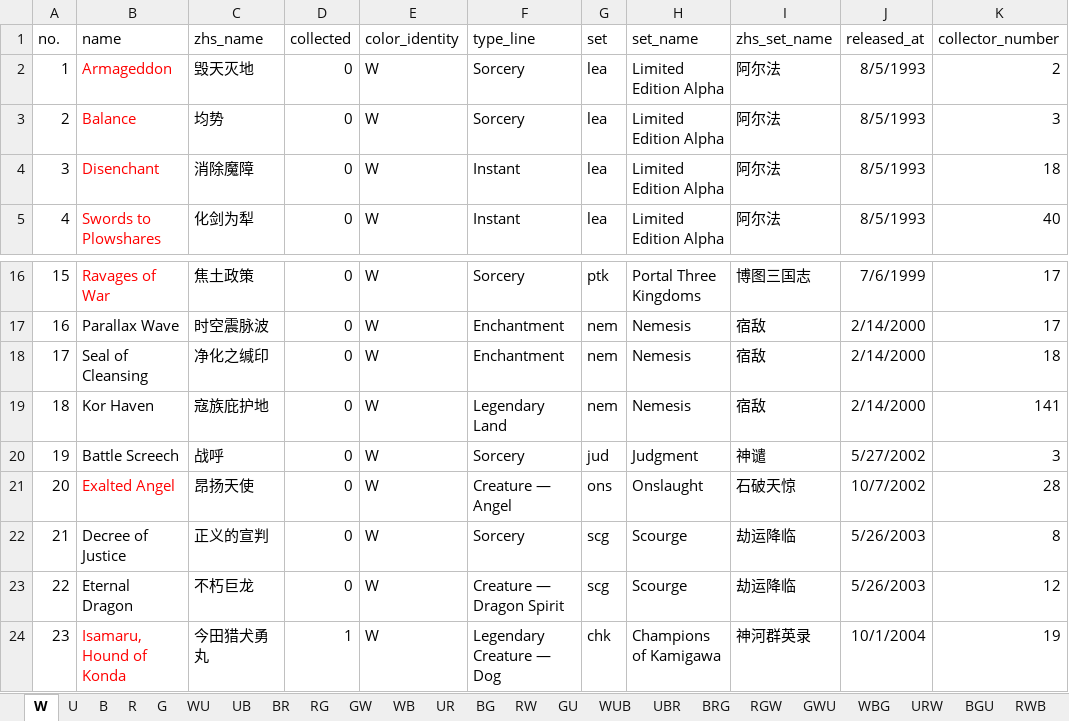
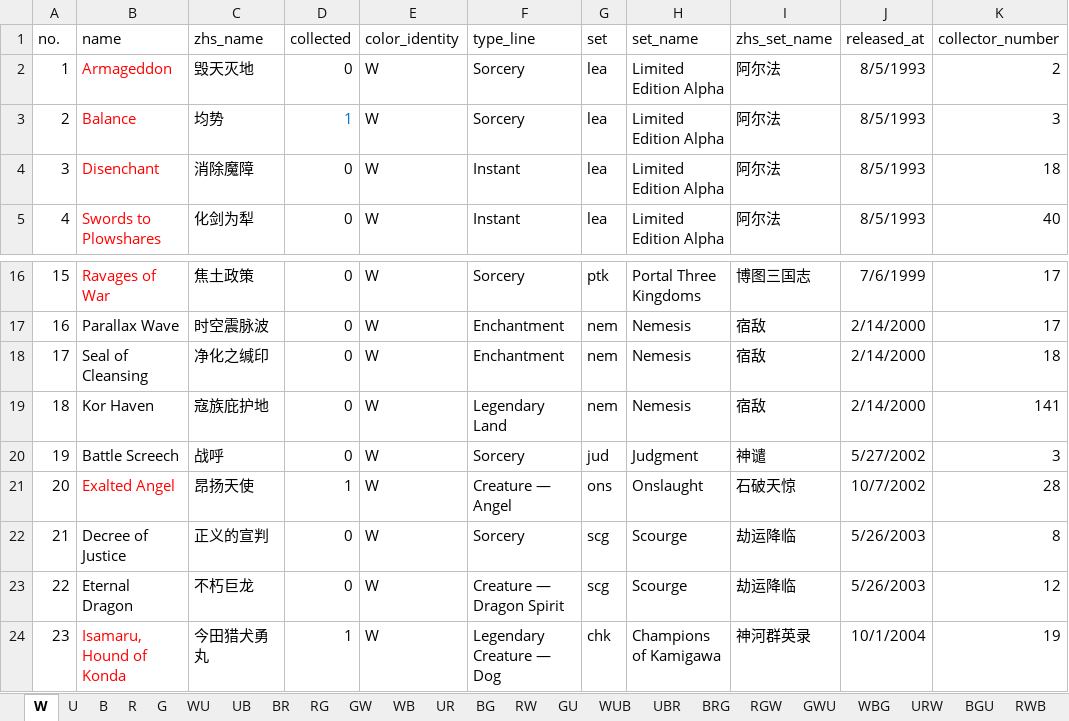
Before and after one commit to RuohengLiu/MTG-CUBE, an Excel workbook: cube_cards.xlsx, sheet W, drawn as a sheet; only a part is shown, gaps mark what is left out; values as stored, in another font and other column widths than the file's, no borders; the diff names each change by its address in the sheet, - before the commit and + after, or states it on an @@ line.

```diff
--- a/cube_cards.xlsx (sheet W)
+++ b/cube_cards.xlsx (sheet W)
-D3 (collected): 0
+D3 (collected): 1
-D3 text colour: black
+D3 text colour: #0070C0
-D21 (collected): 0
+D21 (collected): 1
```
Also changed, not shown: sheet RG, sheet GW, sheet R.
